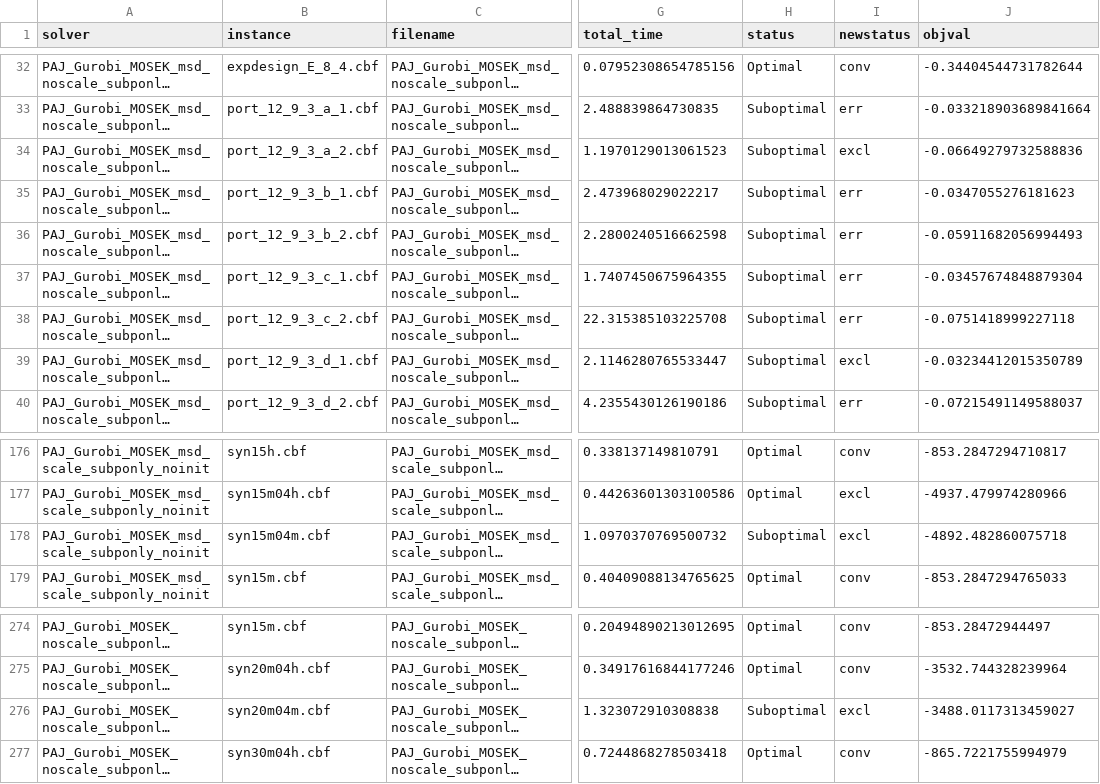
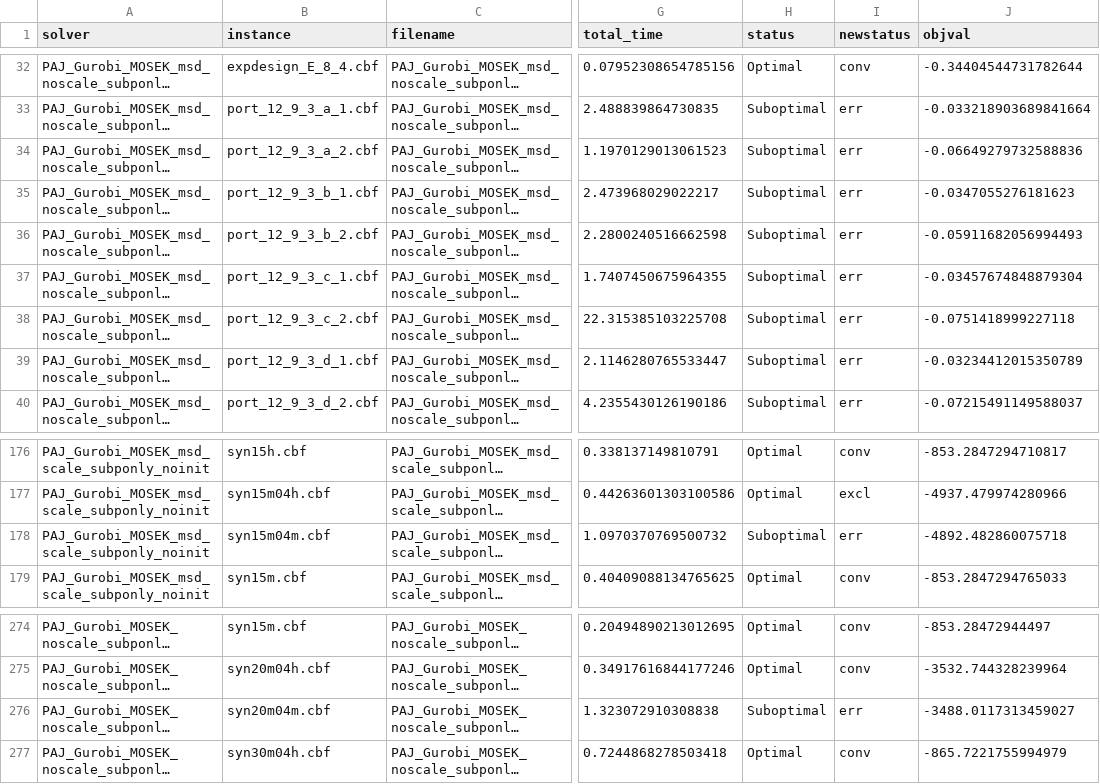
Before and after one commit to mlubin/PajaritoSupplement, a CSV file: results/scale.csv, drawn as a sheet; only a part is shown, gaps mark what is left out; long unchanged cells end in …; the diff names each change by its address in the sheet, - before the commit and + after, or states it on an @@ line.

```diff
--- a/results/scale.csv
+++ b/results/scale.csv
-I34 (newstatus): excl
+I34 (newstatus): err
-I39 (newstatus): excl
+I39 (newstatus): err
-I178 (newstatus): excl
+I178 (newstatus): err
-I276 (newstatus): excl
+I276 (newstatus): err
```
Also changed, not shown: analysis/misocp_statuscounts.csv, results/disagg.csv, 21 other files.
